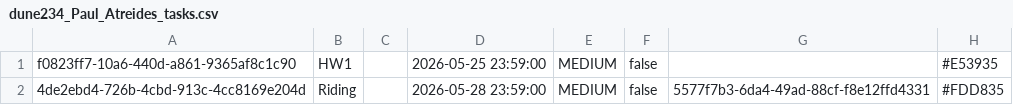
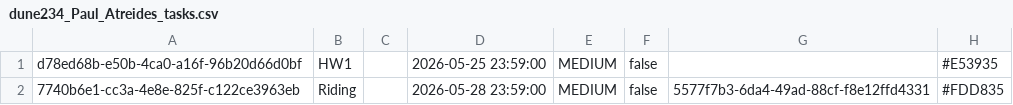
Before and after one commit to angiem25/StudentPlanner, a CSV file: planner_data/profiles/dune234_Paul_Atreides_tasks.csv, drawn as a sheet.

```diff
--- a/planner_data/profiles/dune234_Paul_Atreides_tasks.csv
+++ b/planner_data/profiles/dune234_Paul_Atreides_tasks.csv
@@ -1,2 +1,2 @@
-f0823ff7-10a6-440d-a861-9365af8c1c90,HW1,,2026-05-25 23:59:00,MEDIUM,false,,#E53935
-4de2ebd4-726b-4cbd-913c-4cc8169e204d,Riding,,2026-05-28 23:59:00,MEDIUM,false,5577f7b3-6da4-49ad-88cf-f8e12ffd4331,#FDD835
+d78ed68b-e50b-4ca0-a16f-96b20d66d0bf,HW1,,2026-05-25 23:59:00,MEDIUM,false,,#E53935
+7740b6e1-cc3a-4e8e-825f-c122ce3963eb,Riding,,2026-05-28 23:59:00,MEDIUM,false,5577f7b3-6da4-49ad-88cf-f8e12ffd4331,#FDD835
```
Also changed, not shown: 20 other files.
